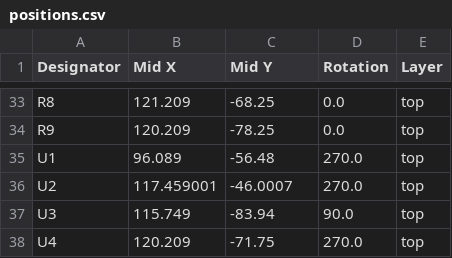
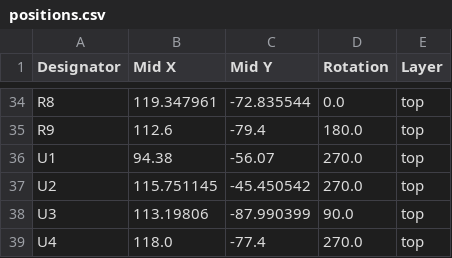
Before and after one commit to dud-dev/Driftless_CoProcessor, a CSV file: VexU PushBack Custom PCB/v0.5/production/positions.csv, drawn as a sheet; only a part is shown, gaps mark what is left out; addresses are those after the commit; the diff covers the shown part only; the diff names each change by its address in the sheet, - before the commit and + after, or states it on an @@ line.

```diff
--- a/VexU PushBack Custom PCB/v0.5/production/positions.csv
+++ b/VexU PushBack Custom PCB/v0.5/production/positions.csv
-B34 (Mid X): 121.209
+B34 (Mid X): 119.347961
-C34 (Mid Y): -68.25
+C34 (Mid Y): -72.835544
-B35 (Mid X): 120.209
+B35 (Mid X): 112.6
-C35 (Mid Y): -78.25
+C35 (Mid Y): -79.4
-D35 (Rotation): 0.0
+D35 (Rotation): 180.0
-B36 (Mid X): 96.089
+B36 (Mid X): 94.38
-C36 (Mid Y): -56.48
+C36 (Mid Y): -56.07
-B37 (Mid X): 117.459001
+B37 (Mid X): 115.751145
-C37 (Mid Y): -46.0007
+C37 (Mid Y): -45.450542
-B38 (Mid X): 115.749
+B38 (Mid X): 113.19806
-C38 (Mid Y): -83.94
+C38 (Mid Y): -87.990399
-B39 (Mid X): 120.209
+B39 (Mid X): 118.0
-C39 (Mid Y): -71.75
+C39 (Mid Y): -77.4
```
Also changed, not shown: 1 added row and 68 edited cells elsewhere in this file, VexU PushBack Custom PCB/v0.5/production/bom.csv, VexU PushBack Custom PCB/v0.5/production/designators.csv, 51 other files.
